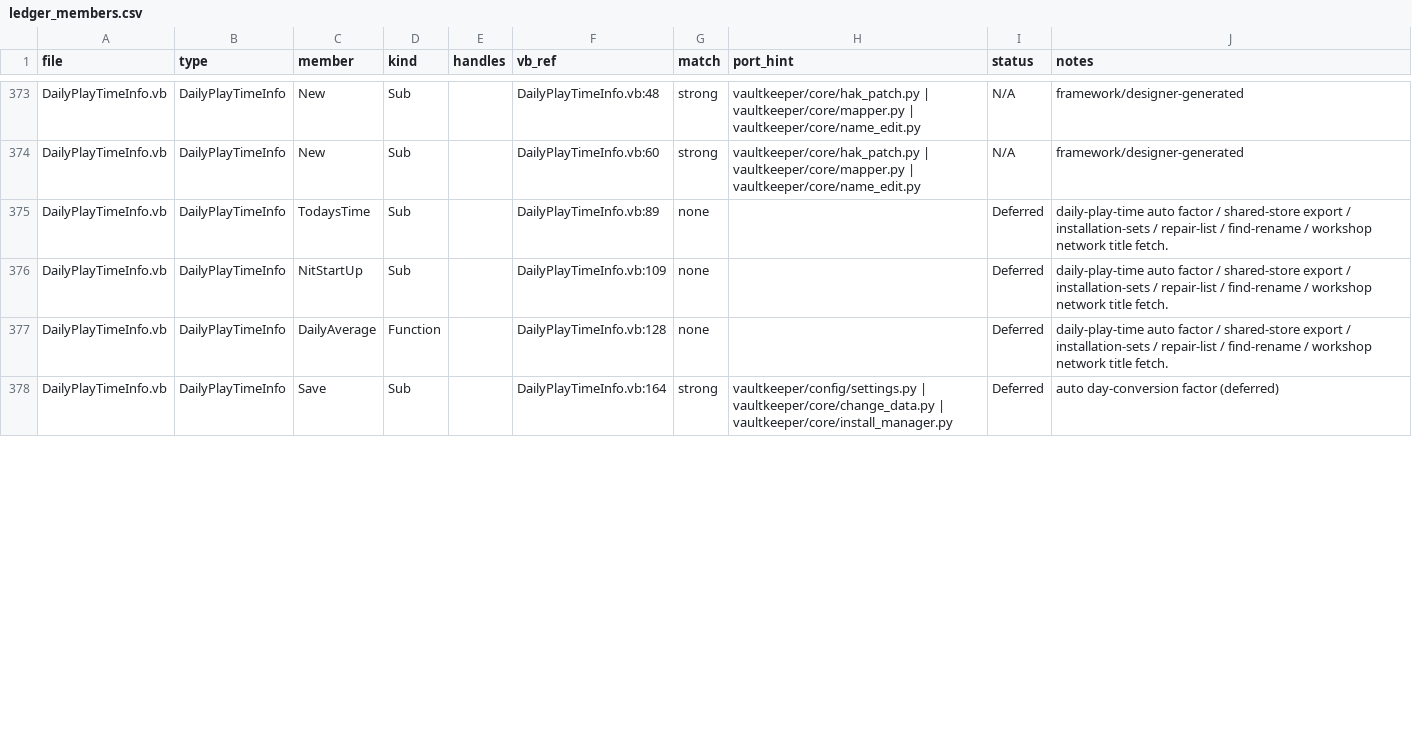
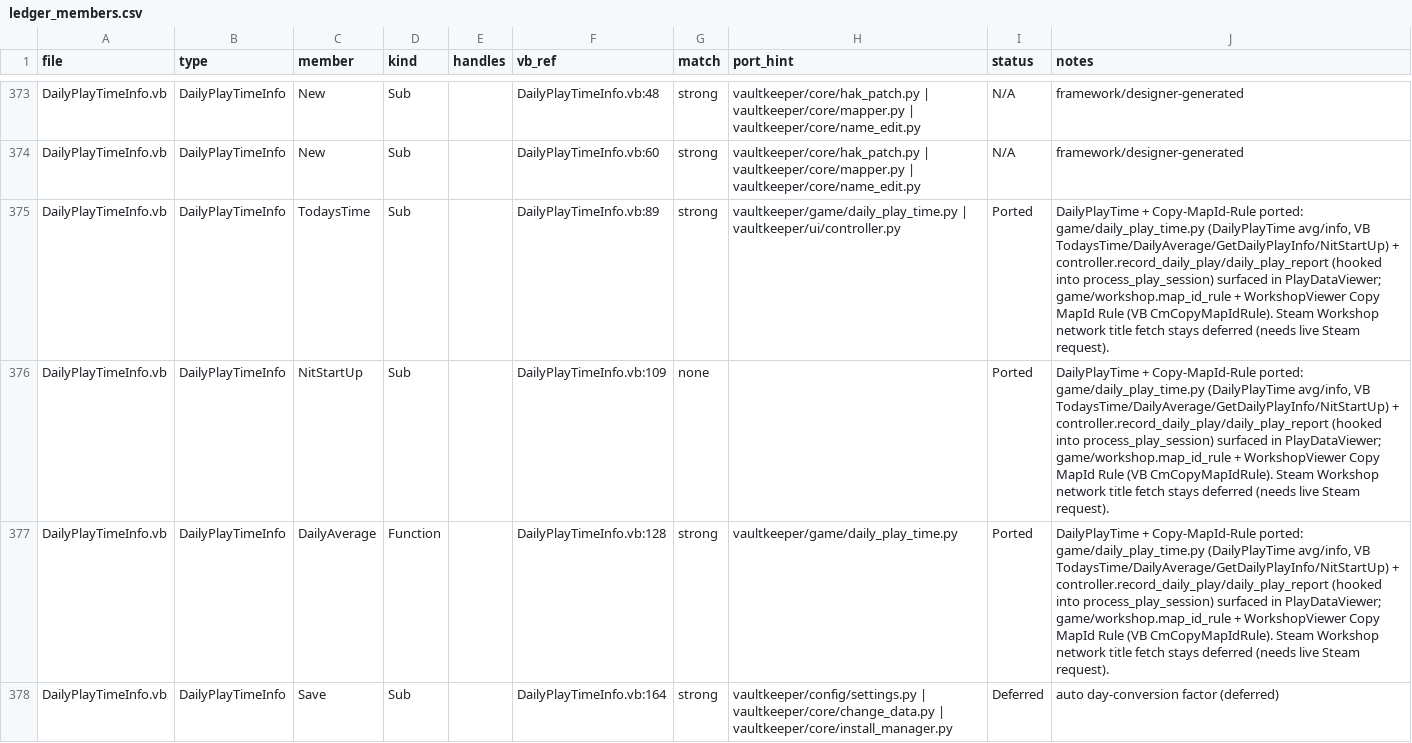
Before and after one commit to yabisiktir/vaultkeeper, a CSV file: docs/parity_audit/ledger_members.csv, drawn as a sheet; only a part is shown, gaps mark what is left out; the diff covers the shown part only.

```diff
--- a/docs/parity_audit/ledger_members.csv
+++ b/docs/parity_audit/ledger_members.csv
@@ -374,5 +374,5 @@ DailyPlayTimeInfo.vb,DailyPlayTimeInfo,New,Sub,,DailyPlayTimeInfo.vb:48,strong,v
 DailyPlayTimeInfo.vb,DailyPlayTimeInfo,New,Sub,,DailyPlayTimeInfo.vb:60,strong,vaultkeeper/core/hak_patch.py | vaultkeeper/core/mapper.py | vaultkeeper/core/name_edit.py,N/A,framework/designer-generated
-DailyPlayTimeInfo.vb,DailyPlayTimeInfo,TodaysTime,Sub,,DailyPlayTimeInfo.vb:89,none,,Deferred,daily-play-time auto factor / shared-store export / installation-sets / repair-list / find-rename / workshop network title fetch.
-DailyPlayTimeInfo.vb,DailyPlayTimeInfo,NitStartUp,Sub,,DailyPlayTimeInfo.vb:109,none,,Deferred,daily-play-time auto factor / shared-store export / installation-sets / repair-list / find-rename / workshop network title fetch.
-DailyPlayTimeInfo.vb,DailyPlayTimeInfo,DailyAverage,Function,,DailyPlayTimeInfo.vb:128,none,,Deferred,daily-play-time auto factor / shared-store export / installation-sets / repair-list / find-rename / workshop network title fetch.
+DailyPlayTimeInfo.vb,DailyPlayTimeInfo,TodaysTime,Sub,,DailyPlayTimeInfo.vb:89,strong,vaultkeeper/game/daily_play_time.py | vaultkeeper/ui/controller.py,Ported,"DailyPlayTime + Copy-MapId-Rule ported: game/daily_play_time.py (DailyPlayTime avg/info, VB TodaysTime/DailyAverage/GetDailyPlayInfo/NitStartUp) + controller.record_daily_play/daily_play_report (hooked into process_play_session) surfaced in PlayDataViewer; game/workshop.map_id_rule + WorkshopViewer Copy MapId Rule (VB CmCopyMapIdRule). Steam Workshop network title fetch stays deferred (needs live Steam request)."
+DailyPlayTimeInfo.vb,DailyPlayTimeInfo,NitStartUp,Sub,,DailyPlayTimeInfo.vb:109,none,,Ported,"DailyPlayTime + Copy-MapId-Rule ported: game/daily_play_time.py (DailyPlayTime avg/info, VB TodaysTime/DailyAverage/GetDailyPlayInfo/NitStartUp) + controller.record_daily_play/daily_play_report (hooked into process_play_session) surfaced in PlayDataViewer; game/workshop.map_id_rule + WorkshopViewer Copy MapId Rule (VB CmCopyMapIdRule). Steam Workshop network title fetch stays deferred (needs live Steam request)."
+DailyPlayTimeInfo.vb,DailyPlayTimeInfo,DailyAverage,Function,,DailyPlayTimeInfo.vb:128,strong,vaultkeeper/game/daily_play_time.py,Ported,"DailyPlayTime + Copy-MapId-Rule ported: game/daily_play_time.py (DailyPlayTime avg/info, VB TodaysTime/DailyAverage/GetDailyPlayInfo/NitStartUp) + controller.record_daily_play/daily_play_report (hooked into process_play_session) surfaced in PlayDataViewer; game/workshop.map_id_rule + WorkshopViewer Copy MapId Rule (VB CmCopyMapIdRule). Steam Workshop network title fetch stays deferred (needs live Steam request)."
 DailyPlayTimeInfo.vb,DailyPlayTimeInfo,Save,Sub,,DailyPlayTimeInfo.vb:164,strong,vaultkeeper/config/settings.py | vaultkeeper/core/change_data.py | vaultkeeper/core/install_manager.py,Deferred,auto day-conversion factor (deferred)
```
Also changed, not shown: 10 edited cells elsewhere in this file, docs/parity_audit/ledger_controls.csv, docs/parity_audit/ledger_handlers.csv, 8 other files.
